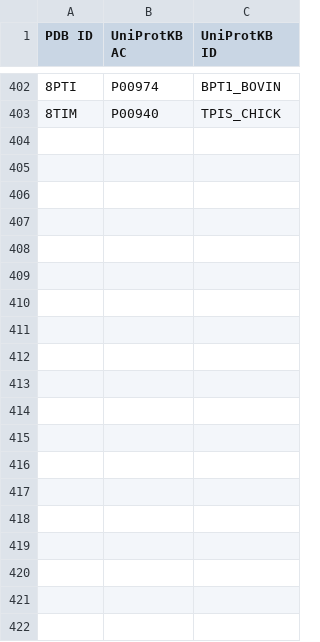
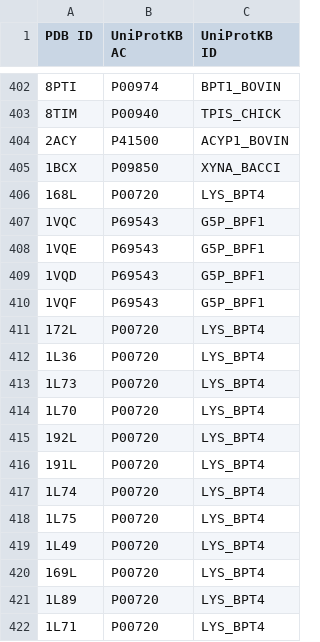
Before and after one commit to jaaamessszzz/DDGBenchmarking, a CSV file: rawdata/uniprotmapping.csv, drawn as a sheet; only a part is shown, gaps mark what is left out; the diff covers the shown part only; the diff names each change by its address in the sheet, - before the commit and + after, or states it on an @@ line.

Commit message:
Updated rawdata with fixed parsing.
git-svn-id: file:///kortemmelab/shared/commonSVN/ddg/trunk@515 fc5780ad-6544-46e6-b60b-86c75d3988a5

```diff
--- a/rawdata/uniprotmapping.csv
+++ b/rawdata/uniprotmapping.csv
+row 404: 2ACY | P41500 | ACYP1_BOVIN
+row 405: 1BCX | P09850 | XYNA_BACCI
+row 406: 168L | P00720 | LYS_BPT4
+row 407: 1VQC | P69543 | G5P_BPF1
+row 408: 1VQE | P69543 | G5P_BPF1
+row 409: 1VQD | P69543 | G5P_BPF1
+row 410: 1VQF | P69543 | G5P_BPF1
+row 411: 172L | P00720 | LYS_BPT4
+row 412: 1L36 | P00720 | LYS_BPT4
+row 413: 1L73 | P00720 | LYS_BPT4
+row 414: 1L70 | P00720 | LYS_BPT4
+row 415: 192L | P00720 | LYS_BPT4
+row 416: 191L | P00720 | LYS_BPT4
+row 417: 1L74 | P00720 | LYS_BPT4
+row 418: 1L75 | P00720 | LYS_BPT4
+row 419: 1L49 | P00720 | LYS_BPT4
+row 420: 169L | P00720 | LYS_BPT4
+row 421: 1L89 | P00720 | LYS_BPT4
+row 422: 1L71 | P00720 | LYS_BPT4
```
Also changed, not shown: 21 added rows elsewhere in this file, rawdata/sens-complex-dataset-exp-ddg-reformatted.csv.
